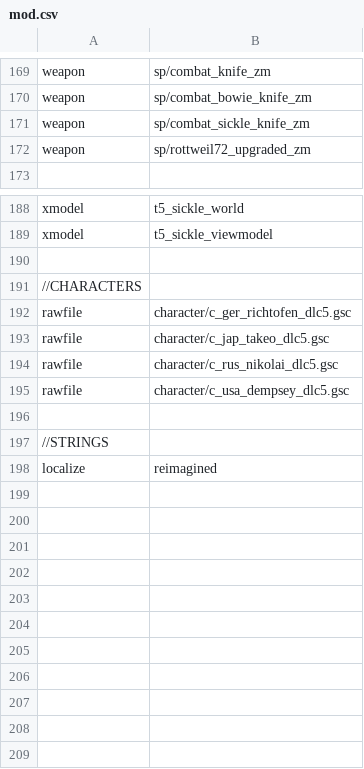
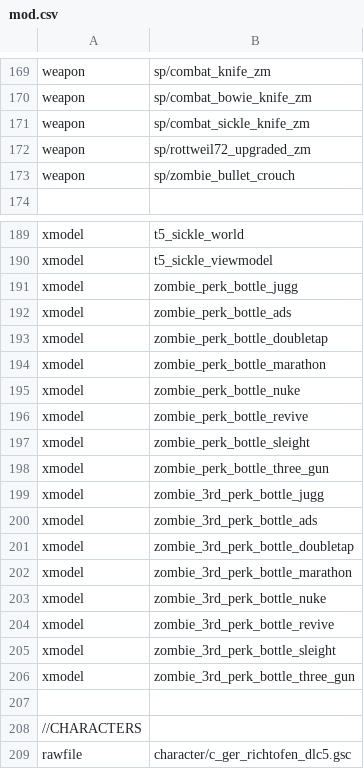
Before and after one commit to Jbleezy/BO1-Reimagined, a CSV file: mod.csv, drawn as a sheet; only a part is shown, gaps mark what is left out; the shorter side is filled out with more unchanged rows.

Commit message:
Perk bottles, speed cola, powerups, turrets.
Added gloss to all perk bottles.
Now obtainable on round 1 on Kino Der Toten and Shangri-La.
Fixed not having to hold button to rebuild barrier with controller.
Fixed powerups being added after round 1.
Speed cola no longer speeds up animations.

```diff
--- a/mod.csv
+++ b/mod.csv
@@ -172,2 +172,3 @@ weapon,sp/combat_sickle_knife_zm
 weapon,sp/rottweil72_upgraded_zm
+weapon,sp/zombie_bullet_crouch
 
@@ -189,2 +190,18 @@ xmodel,t5_sickle_world
 xmodel,t5_sickle_viewmodel
+xmodel,zombie_perk_bottle_jugg
+xmodel,zombie_perk_bottle_ads
+xmodel,zombie_perk_bottle_doubletap
+xmodel,zombie_perk_bottle_marathon
+xmodel,zombie_perk_bottle_nuke
+xmodel,zombie_perk_bottle_revive
+xmodel,zombie_perk_bottle_sleight
+xmodel,zombie_perk_bottle_three_gun
+xmodel,zombie_3rd_perk_bottle_jugg
+xmodel,zombie_3rd_perk_bottle_ads
+xmodel,zombie_3rd_perk_bottle_doubletap
+xmodel,zombie_3rd_perk_bottle_marathon
+xmodel,zombie_3rd_perk_bottle_nuke
+xmodel,zombie_3rd_perk_bottle_revive
+xmodel,zombie_3rd_perk_bottle_sleight
+xmodel,zombie_3rd_perk_bottle_three_gun
 
```
Also changed, not shown: 33 other files.
